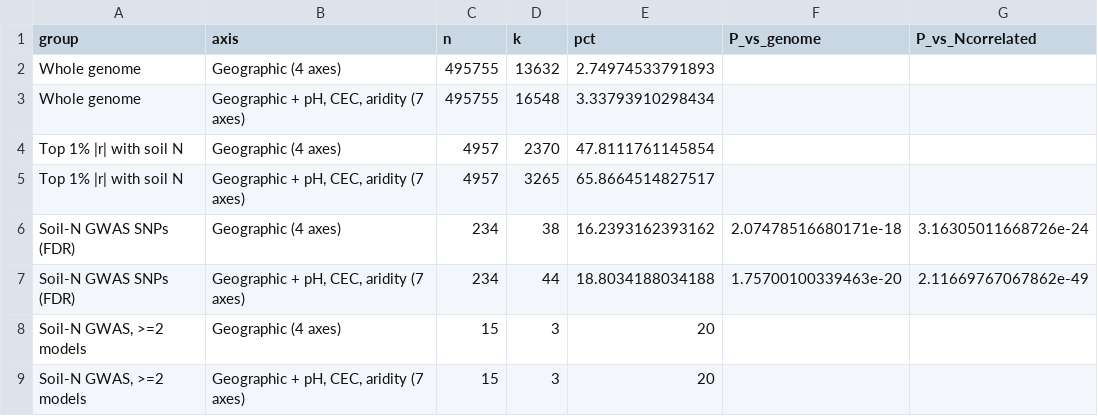
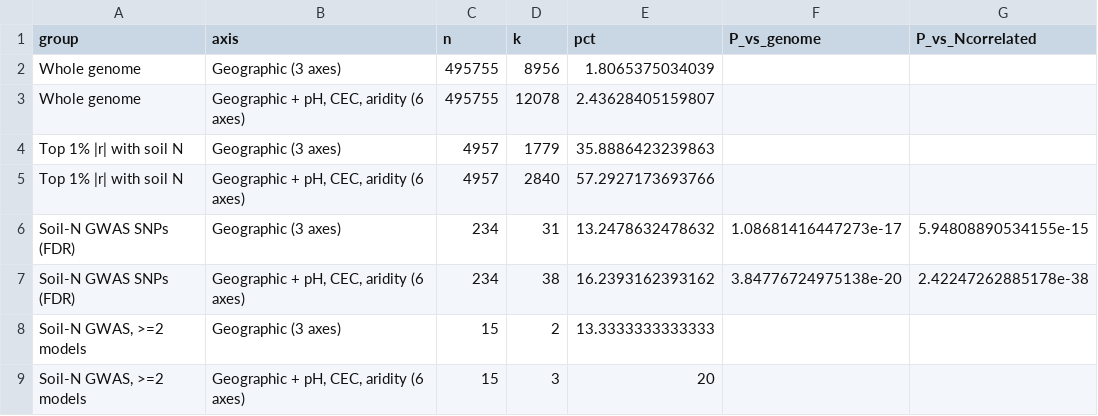
Before and after one commit to nirwan1265/Grain_N_remobilization, a CSV file: final/supp_tables/SuppTable_S17b_soilN_geno_env_expectation.csv, drawn as a sheet.

```diff
--- a/final/supp_tables/SuppTable_S17b_soilN_geno_env_expectation.csv
+++ b/final/supp_tables/SuppTable_S17b_soilN_geno_env_expectation.csv
@@ -1,9 +1,9 @@
 group,axis,n,k,pct,P_vs_genome,P_vs_Ncorrelated
-Whole genome,Geographic (4 axes),495755,13632,2.74974533791893,,
-Whole genome,"Geographic + pH, CEC, aridity (7 axes)",495755,16548,3.33793910298434,,
-Top 1% |r| with soil N,Geographic (4 axes),4957,2370,47.8111761145854,,
-Top 1% |r| with soil N,"Geographic + pH, CEC, aridity (7 axes)",4957,3265,65.8664514827517,,
-Soil-N GWAS SNPs (FDR),Geographic (4 axes),234,38,16.2393162393162,2.07478516680171e-18,3.16305011668726e-24
-Soil-N GWAS SNPs (FDR),"Geographic + pH, CEC, aridity (7 axes)",234,44,18.8034188034188,1.75700100339463e-20,2.11669767067862e-49
-"Soil-N GWAS, >=2 models",Geographic (4 axes),15,3,20,,
-"Soil-N GWAS, >=2 models","Geographic + pH, CEC, aridity (7 axes)",15,3,20,,
+Whole genome,Geographic (3 axes),495755,8956,1.8065375034039,,
+Whole genome,"Geographic + pH, CEC, aridity (6 axes)",495755,12078,2.43628405159807,,
+Top 1% |r| with soil N,Geographic (3 axes),4957,1779,35.8886423239863,,
+Top 1% |r| with soil N,"Geographic + pH, CEC, aridity (6 axes)",4957,2840,57.2927173693766,,
+Soil-N GWAS SNPs (FDR),Geographic (3 axes),234,31,13.2478632478632,1.08681416447273e-17,5.94808890534155e-15
+Soil-N GWAS SNPs (FDR),"Geographic + pH, CEC, aridity (6 axes)",234,38,16.2393162393162,3.84776724975138e-20,2.42247262885178e-38
+"Soil-N GWAS, >=2 models",Geographic (3 axes),15,2,13.3333333333333,,
+"Soil-N GWAS, >=2 models","Geographic + pH, CEC, aridity (6 axes)",15,3,20,,
```
Also changed, not shown: final/supp_tables/SuppTable_S15_soilN_SNPs_env_relations.csv, final/supp_tables/SuppTable_S17_soilN_geno_env_correlation.csv, 7 other files.
